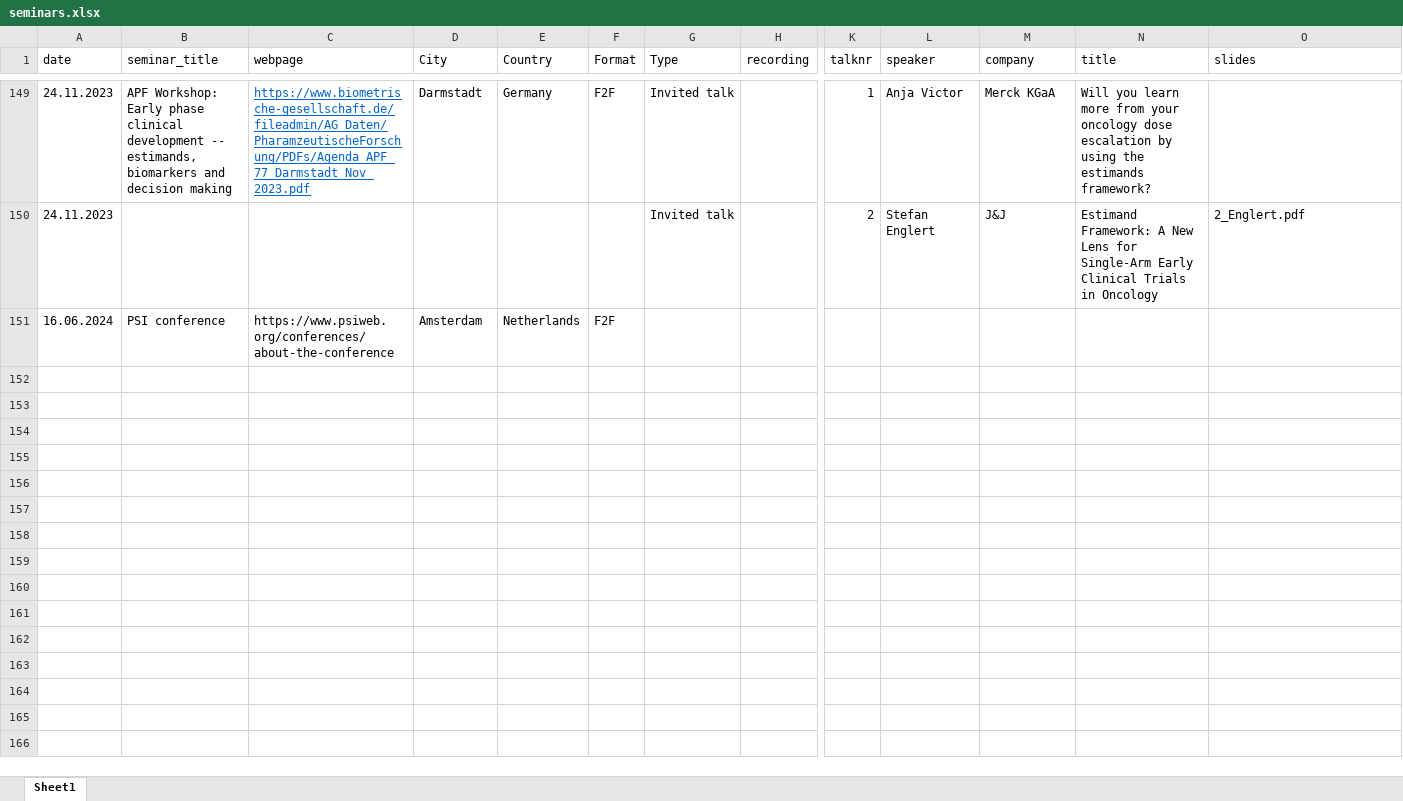
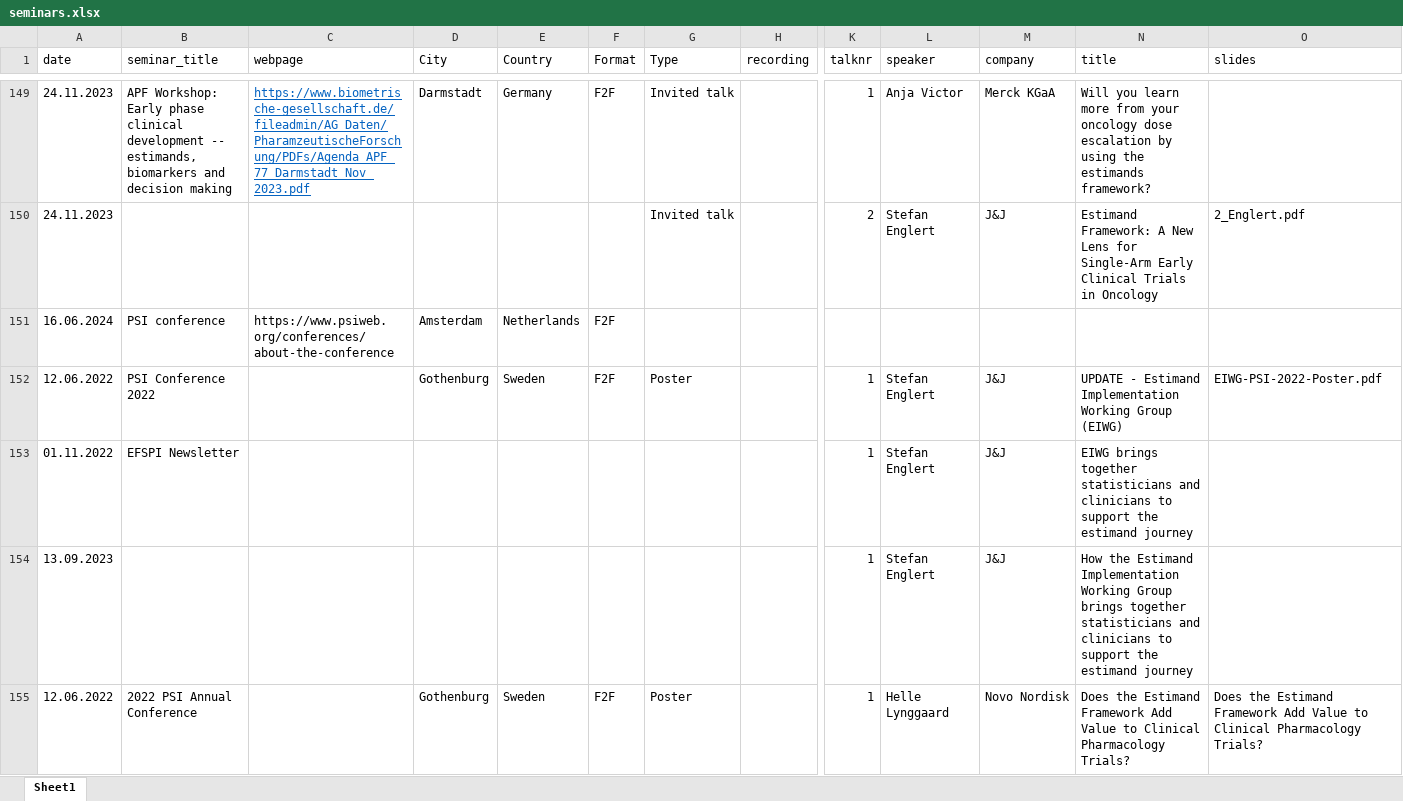
Before and after one commit to eiwg/eiwg_webpage, an Excel workbook: data/seminars.xlsx, sheet Sheet1, drawn as a sheet; only a part is shown, gaps mark what is left out; values as stored, in another font and other column widths than the file's, no borders; rows hold the shown columns only; the diff covers the shown part only; the diff names each change by its address in the sheet, - before the commit and + after, or states it on an @@ line.

Commit message:
Updated this spreadsheet with events

```diff
--- a/data/seminars.xlsx (sheet Sheet1)
+++ b/data/seminars.xlsx (sheet Sheet1)
+row 152: 12.06.2022 | PSI Conference 2022 |  | Gothenburg | Sweden | F2F | Poster |  | 1 | Stefan Englert | J&J | UPDATE - Estimand Implementation Working Group (EIWG) | EIWG-PSI-2022-Poster.pdf
+row 153: 01.11.2022 | EFSPI Newsletter |  |  |  |  |  |  | 1 | Stefan Englert | J&J | EIWG brings together statisticians and clinicians to support the estimand journey
+row 154: 13.09.2023 |  |  |  |  |  |  |  | 1 | Stefan Englert | J&J | How the Estimand Implementation Working Group brings together statisticians and clinicians to support the estimand journey
+row 155: 12.06.2022 | 2022 PSI Annual Conference |  | Gothenburg | Sweden | F2F | Poster |  | 1 | Helle Lynggaard | Novo Nordisk | Does the Estimand Framework Add Value to Clinical Pharmacology Trials? | Does the Estimand Framework Add Value to Clinical Pharmacology Trials?
```
Also changed, not shown: 9 added rows elsewhere in this sheet.
